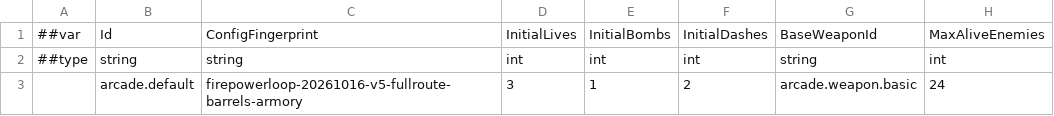
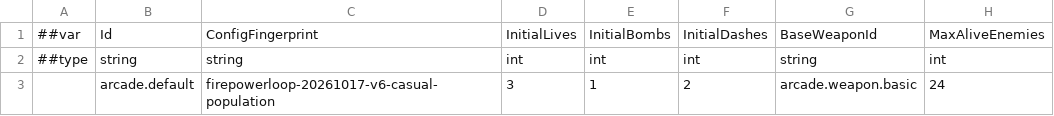
Before and after one commit to godspacecc/FirepowerLoop, a CSV file: Config/DataCsv/arcade_rule.csv, drawn as a sheet; only a part is shown; the diff names each change by its address in the sheet, - before the commit and + after, or states it on an @@ line.

```diff
--- a/Config/DataCsv/arcade_rule.csv
+++ b/Config/DataCsv/arcade_rule.csv
-C3: firepowerloop-20261016-v5-fullroute-barrels-armory
+C3: firepowerloop-20261017-v6-casual-population
```
Also changed, not shown: 18 other files.
